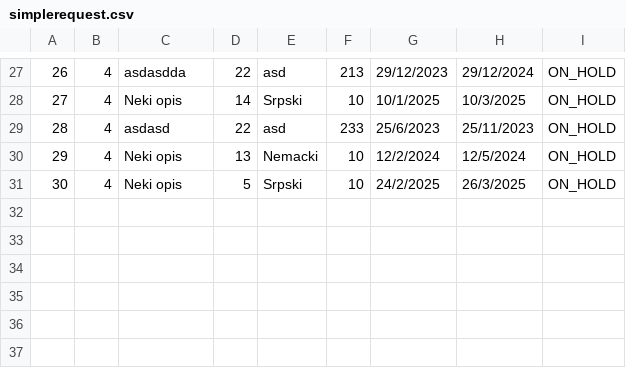
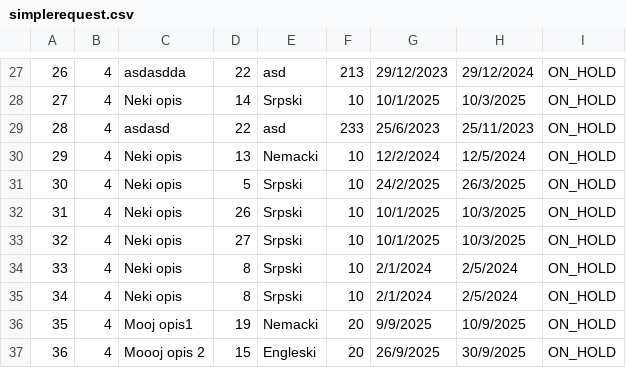
Before and after one commit to banja001/Alt-F4, a CSV file: booking/booking/Resources/Data/simplerequest.csv, drawn as a sheet; only a part is shown, gaps mark what is left out; the diff names each change by its address in the sheet, - before the commit and + after, or states it on an @@ line.

```diff
--- a/booking/booking/Resources/Data/simplerequest.csv
+++ b/booking/booking/Resources/Data/simplerequest.csv
+row 32: 31 | 4 | Neki opis | 26 | Srpski | 10 | 10/1/2025 | 10/3/2025 | ON_HOLD
+row 33: 32 | 4 | Neki opis | 27 | Srpski | 10 | 10/1/2025 | 10/3/2025 | ON_HOLD
+row 34: 33 | 4 | Neki opis | 8 | Srpski | 10 | 2/1/2024 | 2/5/2024 | ON_HOLD
+row 35: 34 | 4 | Neki opis | 8 | Srpski | 10 | 2/1/2024 | 2/5/2024 | ON_HOLD
+row 36: 35 | 4 | Mooj opis1 | 19 | Nemacki | 20 | 9/9/2025 | 10/9/2025 | ON_HOLD
+row 37: 36 | 4 | Moooj opis 2 | 15 | Engleski | 20 | 26/9/2025 | 30/9/2025 | ON_HOLD
```
Also changed, not shown: booking/booking/Resources/Data/location.csv, 18 other files.
